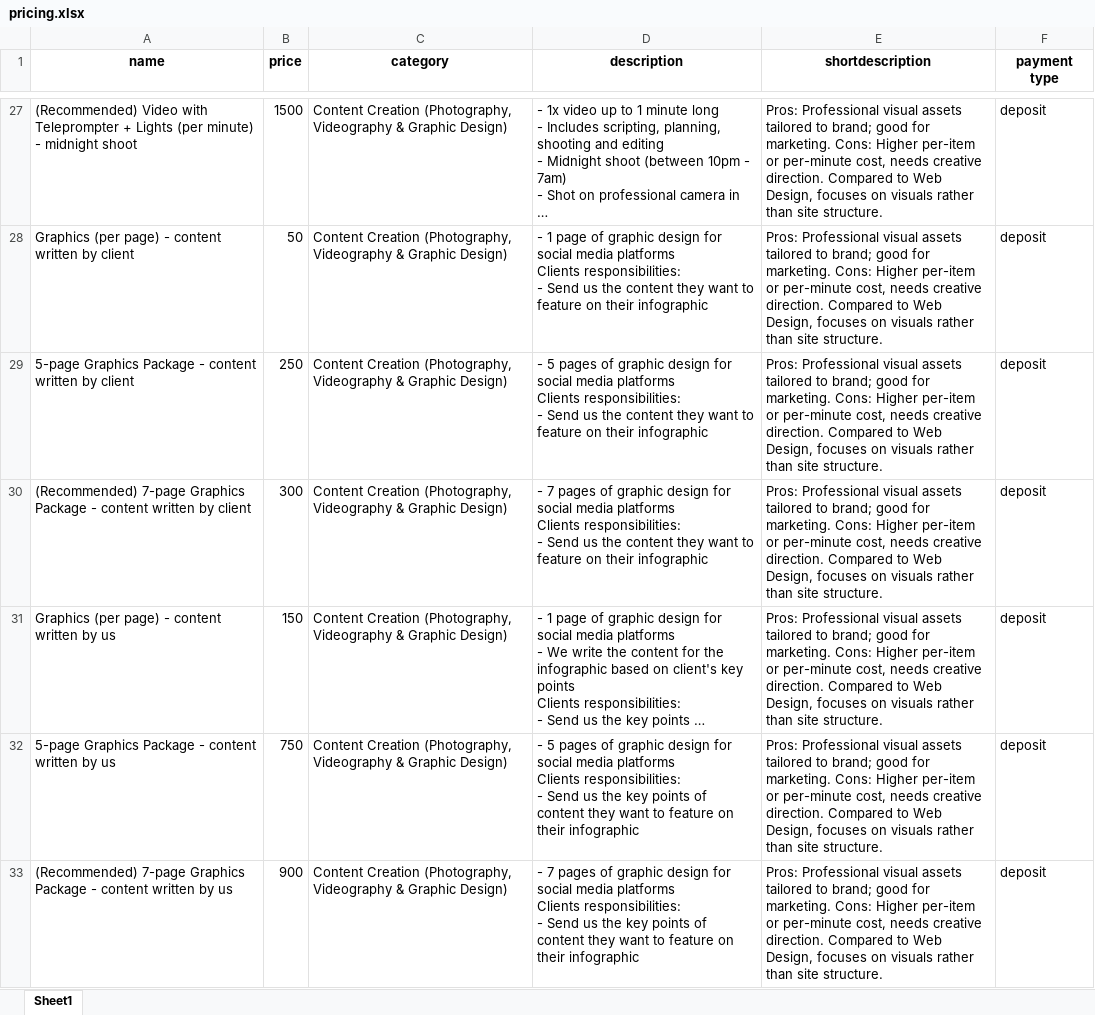
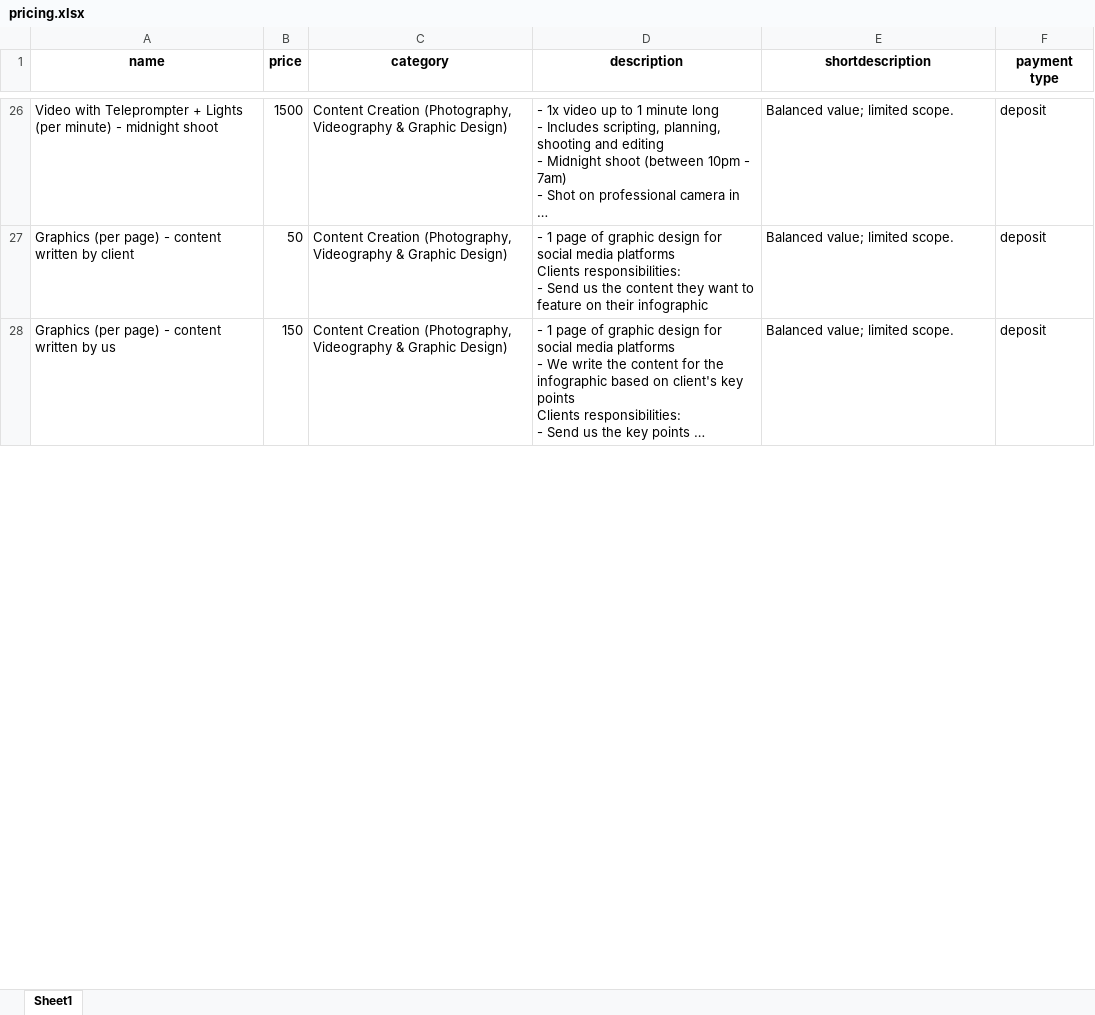
Before and after one commit to department-of-observation/client_calculator, an Excel workbook: pricing.xlsx, sheet Sheet1, drawn as a sheet; only a part is shown, gaps mark what is left out; long unchanged cells end in …; values as stored, in another font and other column widths than the file's, no borders; charts and pictures not drawn; removed rows and columns are numbered as before the commit, all else as after; ↵ is a line break in a cell; the diff covers the shown part only; the diff names each change by its address in the sheet, - before the commit and + after, or states it on an @@ line.

```diff
--- a/pricing.xlsx (sheet Sheet1)
+++ b/pricing.xlsx (sheet Sheet1)
-A26 (name): (Recommended) Video with…
+A26 (name): Video with…
-E26:E27 (shortdescription): Pros: Professional visual assets tailored to brand; good for marketing. Cons: Higher per-item or per-minute cost, needs creative direction. Compared to Web Design, focuses on visuals rather than site structure.
+E26:E27 (shortdescription): Balanced value; limited scope.
-row 29: 5-page Graphics Package - content written by client | 250 | Content Creation (Photography, Videography & Graphic Design) | - 5 pages of graphic design for social media platforms ↵ Clients responsibilities: ↵ - Send us the content they want to feature on their infographic | Pros: Professional visual assets tailored to brand; good for marketing. Cons: Higher per-item or per-minute cost, needs creative direction. Compared to Web Design, focuses on visuals rather than site structure. | deposit
-row 30: (Recommended) 7-page Graphics Package - content written by client | 300 | Content Creation (Photography, Videography & Graphic Design) | - 7 pages of graphic design for social media platforms ↵ Clients responsibilities: ↵ - Send us the content they want to feature on their infographic | Pros: Professional visual assets tailored to brand; good for marketing. Cons: Higher per-item or per-minute cost, needs creative direction. Compared to Web Design, focuses on visuals rather than site structure. | deposit
-E28 (shortdescription): Pros: Professional visual assets tailored to brand; good for marketing. Cons: Higher per-item or per-minute cost, needs creative direction. Compared to Web Design, focuses on visuals rather than site structure.
+E28 (shortdescription): Balanced value; limited scope.
-row 32: 5-page Graphics Package - content written by us | 750 | Content Creation (Photography, Videography & Graphic Design) | - 5 pages of graphic design for social media platforms ↵ Clients responsibilities: ↵ - Send us the key points of content they want to feature on their infographic | Pros: Professional visual assets tailored to brand; good for marketing. Cons: Higher per-item or per-minute cost, needs creative direction. Compared to Web Design, focuses on visuals rather than site structure. | deposit
-row 33: (Recommended) 7-page Graphics Package - content written by us | 900 | Content Creation (Photography, Videography & Graphic Design) | - 7 pages of graphic design for social media platforms ↵ Clients responsibilities: ↵ - Send us the key points of content they want to feature on their infographic | Pros: Professional visual assets tailored to brand; good for marketing. Cons: Higher per-item or per-minute cost, needs creative direction. Compared to Web Design, focuses on visuals rather than site structure. | deposit
```
Also changed, not shown: 1 added row, 3 removed rows and 78 edited cells elsewhere in this sheet, charts or pictures, 5 other files.
